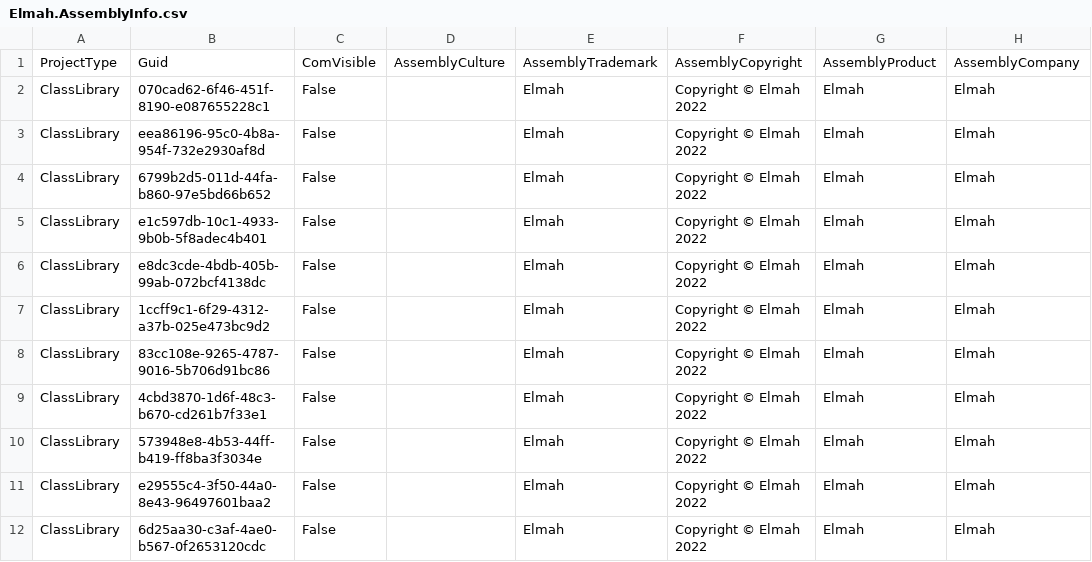
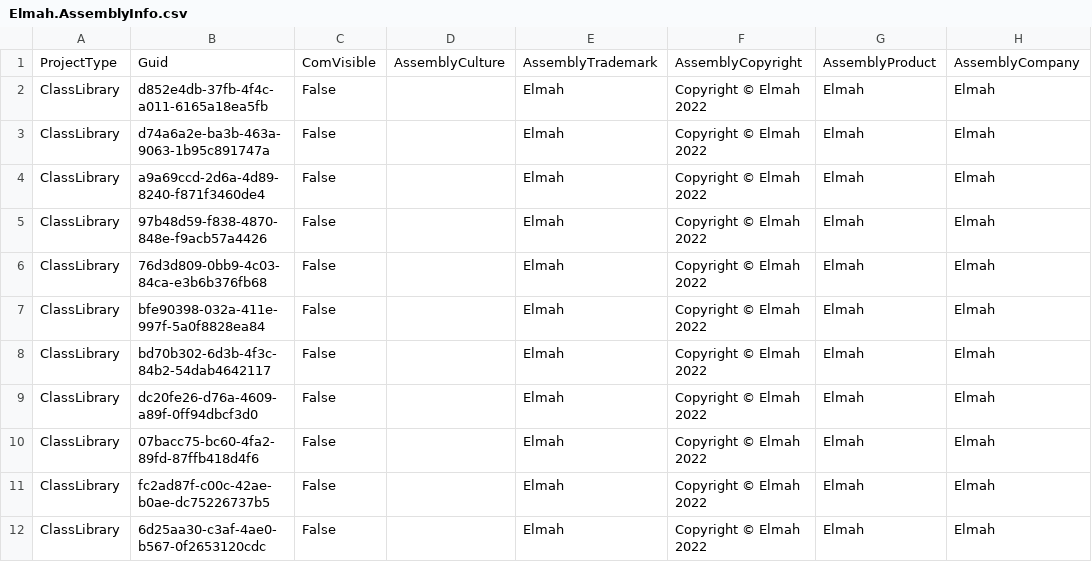
Before and after one commit to davidzhaoblog/Elmah, a CSV file: .cg/.persist/Elmah.AssemblyInfo.csv, drawn as a sheet; only a part is shown; the diff names each change by its address in the sheet, - before the commit and + after, or states it on an @@ line.

```diff
--- a/.cg/.persist/Elmah.AssemblyInfo.csv
+++ b/.cg/.persist/Elmah.AssemblyInfo.csv
-B2: 070cad62-6f46-451f-8190-e087655228c1
+B2: d852e4db-37fb-4f4c-a011-6165a18ea5fb
-B3: eea86196-95c0-4b8a-954f-732e2930af8d
+B3: d74a6a2e-ba3b-463a-9063-1b95c891747a
-B4: 6799b2d5-011d-44fa-b860-97e5bd66b652
+B4: a9a69ccd-2d6a-4d89-8240-f871f3460de4
-B5: e1c597db-10c1-4933-9b0b-5f8adec4b401
+B5: 97b48d59-f838-4870-848e-f9acb57a4426
-B6: e8dc3cde-4bdb-405b-99ab-072bcf4138dc
+B6: 76d3d809-0bb9-4c03-84ca-e3b6b376fb68
-B7: 1ccff9c1-6f29-4312-a37b-025e473bc9d2
+B7: bfe90398-032a-411e-997f-5a0f8828ea84
-B8: 83cc108e-9265-4787-9016-5b706d91bc86
+B8: bd70b302-6d3b-4f3c-84b2-54dab4642117
-B9: 4cbd3870-1d6f-48c3-b670-cd261b7f33e1
+B9: dc20fe26-d76a-4609-a89f-0ff94dbcf3d0
-B10: 573948e8-4b53-44ff-b419-ff8ba3f3034e
+B10: 07bacc75-bc60-4fa2-89fd-87ffb418d4f6
-B11: e29555c4-3f50-44a0-8e43-96497601baa2
+B11: fc2ad87f-c00c-42ae-b0ae-dc75226737b5
```
Also changed, not shown: 7 other files.
